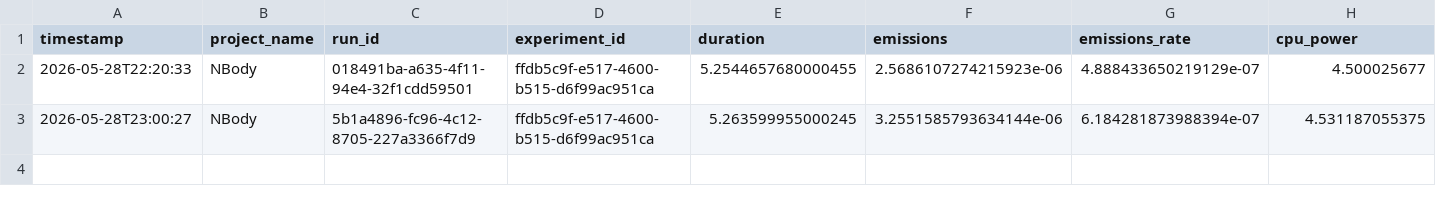
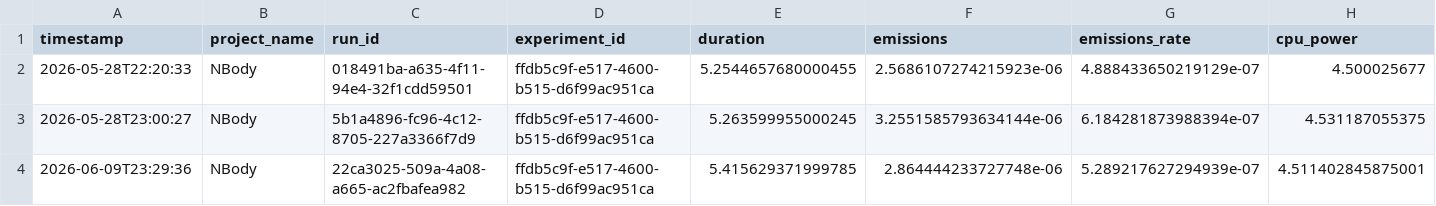
Before and after one commit to iasmin-raquel/sorting-algorithms-llm-energy, a CSV file: resultados/qwen3-32b/nbody/temp_0/emissoes_NBody.csv, drawn as a sheet; only a part is shown; rows hold the shown columns only; the diff names each change by its address in the sheet, - before the commit and + after, or states it on an @@ line.

```diff
--- a/resultados/qwen3-32b/nbody/temp_0/emissoes_NBody.csv
+++ b/resultados/qwen3-32b/nbody/temp_0/emissoes_NBody.csv
+row 4: 2026-06-09T23:29:36 | NBody | 22ca3025-509a-4a08-a665-ac2fbafea982 | ffdb5c9f-e517-4600-b515-d6f99ac951ca | 5.415629371999785 | 2.864444233727748e-06 | 5.289217627294939e-07 | 4.511402845875001
```
Also changed, not shown: resultados/llama-3.3-70b/nbody/temp_0/zero_shot/emissoes_NBody.csv, 3 other files.
